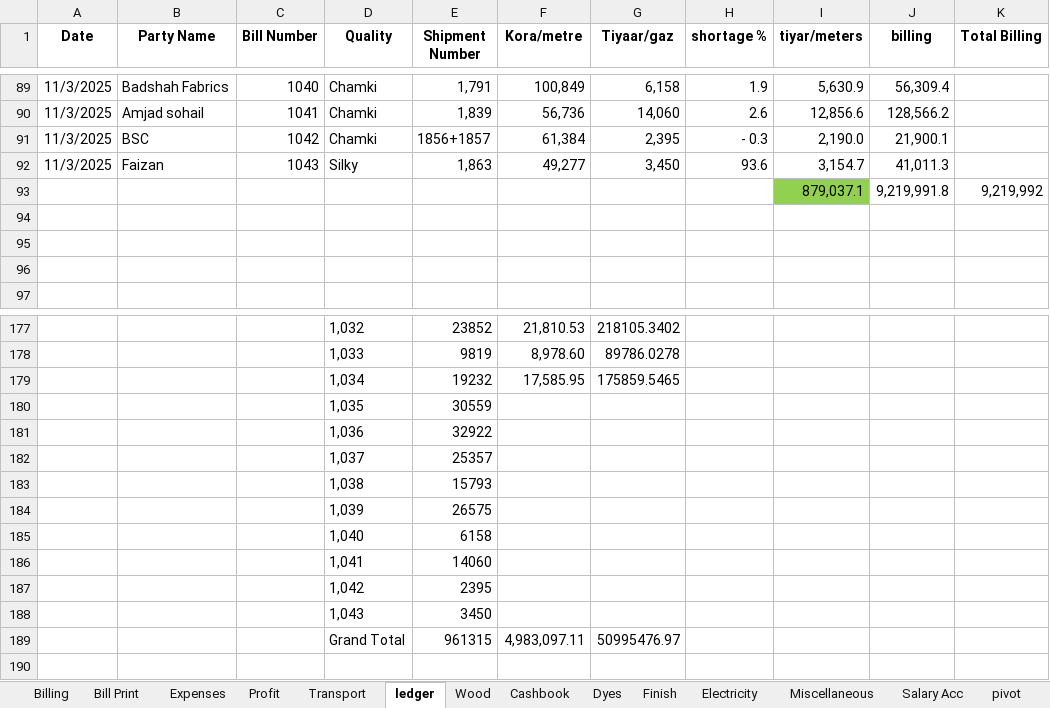
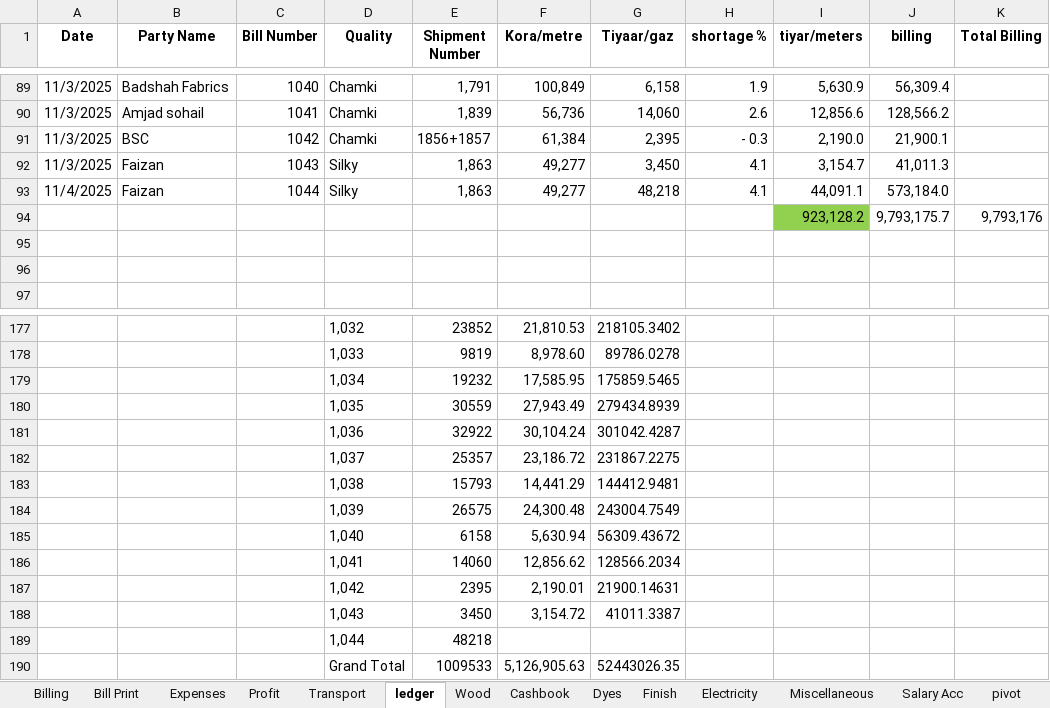
Before and after one commit to omerrazzaq4/AlHamd_Oct, an Excel workbook: Factory_Khata_October.xlsx, sheet ledger, drawn as a sheet; only a part is shown, gaps mark what is left out; values as stored, in another font and other column widths than the file's, no borders; charts and pictures and table styles not drawn; removed rows and columns are numbered as before the commit, all else as after; the diff covers the shown part only; the diff names each change by its address in the sheet, - before the commit and + after, or states it on an @@ line.

```diff
--- a/Factory_Khata_October.xlsx (sheet ledger)
+++ b/Factory_Khata_October.xlsx (sheet ledger)
-H92 (shortage %): 93.6
+H92 (shortage %): 4.1
-row 93:  |  |  |  |  |  |  |  | 879,037.1 | 9,219,991.8 | 9,219,992
-row 93: (empty)
+row 93: 11/4/2025 | Faizan | 1044 | Silky | 1,863 | 49,277 | 48,218 | 4.1 | 44,091.1 | 573,184.0
+row 94:  |  |  |  |  |  |  |  | 923,128.2 | 9,793,175.7 | 9,793,176
-F180 (Kora/metre): (empty)
+F180 (Kora/metre): 27,943.49
-G180 (Tiyaar/gaz): (empty)
+G180 (Tiyaar/gaz): 279434.8939
-F181 (Kora/metre): (empty)
+F181 (Kora/metre): 30,104.24
-G181 (Tiyaar/gaz): (empty)
+G181 (Tiyaar/gaz): 301042.4287
-F182 (Kora/metre): (empty)
+F182 (Kora/metre): 23,186.72
-G182 (Tiyaar/gaz): (empty)
+G182 (Tiyaar/gaz): 231867.2275
-F183 (Kora/metre): (empty)
+F183 (Kora/metre): 14,441.29
-G183 (Tiyaar/gaz): (empty)
+G183 (Tiyaar/gaz): 144412.9481
-F184 (Kora/metre): (empty)
+F184 (Kora/metre): 24,300.48
-G184 (Tiyaar/gaz): (empty)
+G184 (Tiyaar/gaz): 243004.7549
-F185 (Kora/metre): (empty)
+F185 (Kora/metre): 5,630.94
-G185 (Tiyaar/gaz): (empty)
+G185 (Tiyaar/gaz): 56309.43672
-F186 (Kora/metre): (empty)
+F186 (Kora/metre): 12,856.62
-G186 (Tiyaar/gaz): (empty)
+G186 (Tiyaar/gaz): 128566.2034
-F187 (Kora/metre): (empty)
+F187 (Kora/metre): 2,190.01
-G187 (Tiyaar/gaz): (empty)
+G187 (Tiyaar/gaz): 21900.14631
-F188 (Kora/metre): (empty)
+F188 (Kora/metre): 3,154.72
-G188 (Tiyaar/gaz): (empty)
+G188 (Tiyaar/gaz): 41011.3387
-row 189:  |  |  | Grand Total | 961315 | 4,983,097.11 | 50995476.97
+row 189:  |  |  | 1,044 | 48218
+row 190:  |  |  | Grand Total | 1009533 | 5,126,905.63 | 52443026.35
```
Also changed, not shown: 10 edited cells elsewhere in this sheet, sheet Cashbook, sheet Wood, sheet Billing, sheet pivot, sheet Profit, sheet Running Acc, 3 more sheets, hidden cells, charts or pictures.
